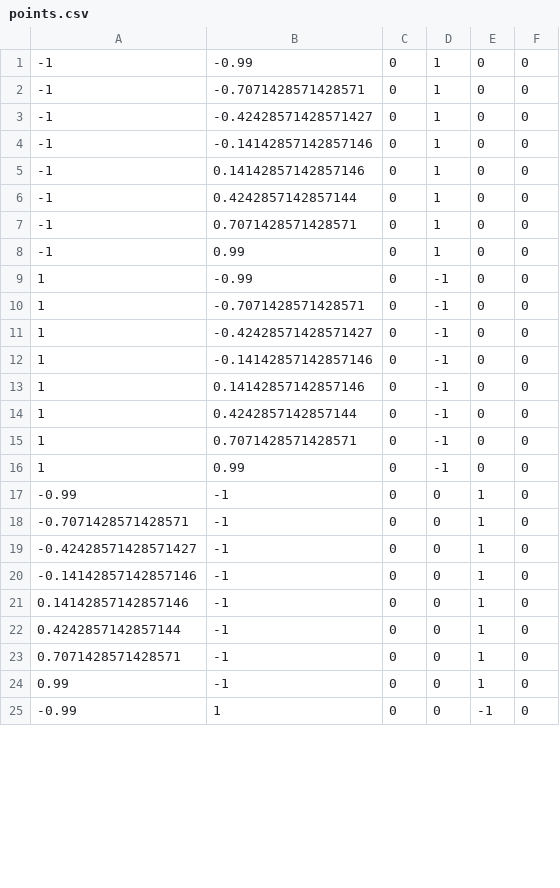
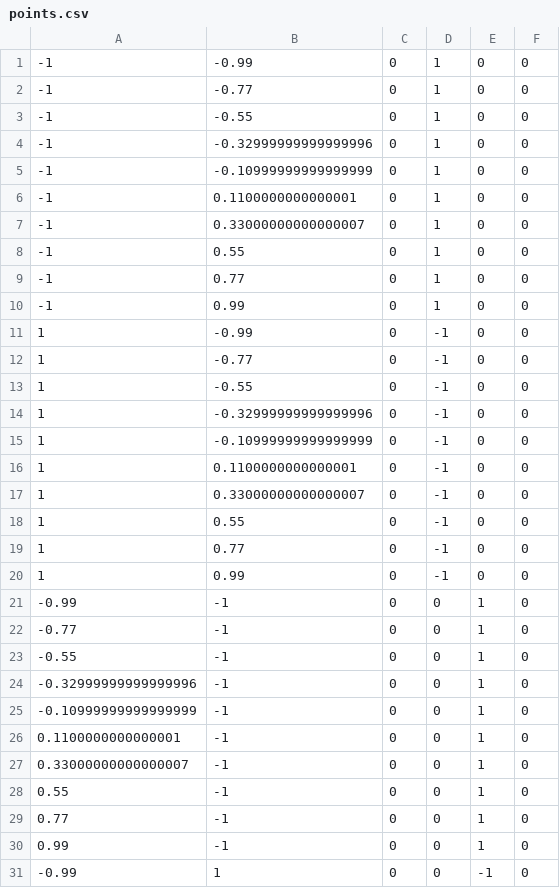
Before and after one commit to XianyiCheng/HiDex, a CSV file: python/points.csv, drawn as a sheet; only a part is shown; the diff covers the shown part only.

```diff
--- a/python/points.csv
+++ b/python/points.csv
@@ -1,24 +1,30 @@
 -1,-0.99,0,1,0,0
--1,-0.7071428571428571,0,1,0,0
--1,-0.42428571428571427,0,1,0,0
--1,-0.14142857142857146,0,1,0,0
--1,0.14142857142857146,0,1,0,0
--1,0.4242857142857144,0,1,0,0
--1,0.7071428571428571,0,1,0,0
+-1,-0.77,0,1,0,0
+-1,-0.55,0,1,0,0
+-1,-0.32999999999999996,0,1,0,0
+-1,-0.10999999999999999,0,1,0,0
+-1,0.1100000000000001,0,1,0,0
+-1,0.33000000000000007,0,1,0,0
+-1,0.55,0,1,0,0
+-1,0.77,0,1,0,0
 -1,0.99,0,1,0,0
 1,-0.99,0,-1,0,0
-1,-0.7071428571428571,0,-1,0,0
-1,-0.42428571428571427,0,-1,0,0
-1,-0.14142857142857146,0,-1,0,0
-1,0.14142857142857146,0,-1,0,0
-1,0.4242857142857144,0,-1,0,0
-1,0.7071428571428571,0,-1,0,0
+1,-0.77,0,-1,0,0
+1,-0.55,0,-1,0,0
+1,-0.32999999999999996,0,-1,0,0
+1,-0.10999999999999999,0,-1,0,0
+1,0.1100000000000001,0,-1,0,0
+1,0.33000000000000007,0,-1,0,0
+1,0.55,0,-1,0,0
+1,0.77,0,-1,0,0
 1,0.99,0,-1,0,0
 -0.99,-1,0,0,1,0
--0.7071428571428571,-1,0,0,1,0
--0.42428571428571427,-1,0,0,1,0
--0.14142857142857146,-1,0,0,1,0
-0.14142857142857146,-1,0,0,1,0
-0.4242857142857144,-1,0,0,1,0
-0.7071428571428571,-1,0,0,1,0
+-0.77,-1,0,0,1,0
+-0.55,-1,0,0,1,0
+-0.32999999999999996,-1,0,0,1,0
+-0.10999999999999999,-1,0,0,1,0
+0.1100000000000001,-1,0,0,1,0
+0.33000000000000007,-1,0,0,1,0
+0.55,-1,0,0,1,0
+0.77,-1,0,0,1,0
 0.99,-1,0,0,1,0
```
Also changed, not shown: 2 added rows and 6 edited cells elsewhere in this file, data/delta_array/cube_surface_contacts_2D.csv, 17 other files.
